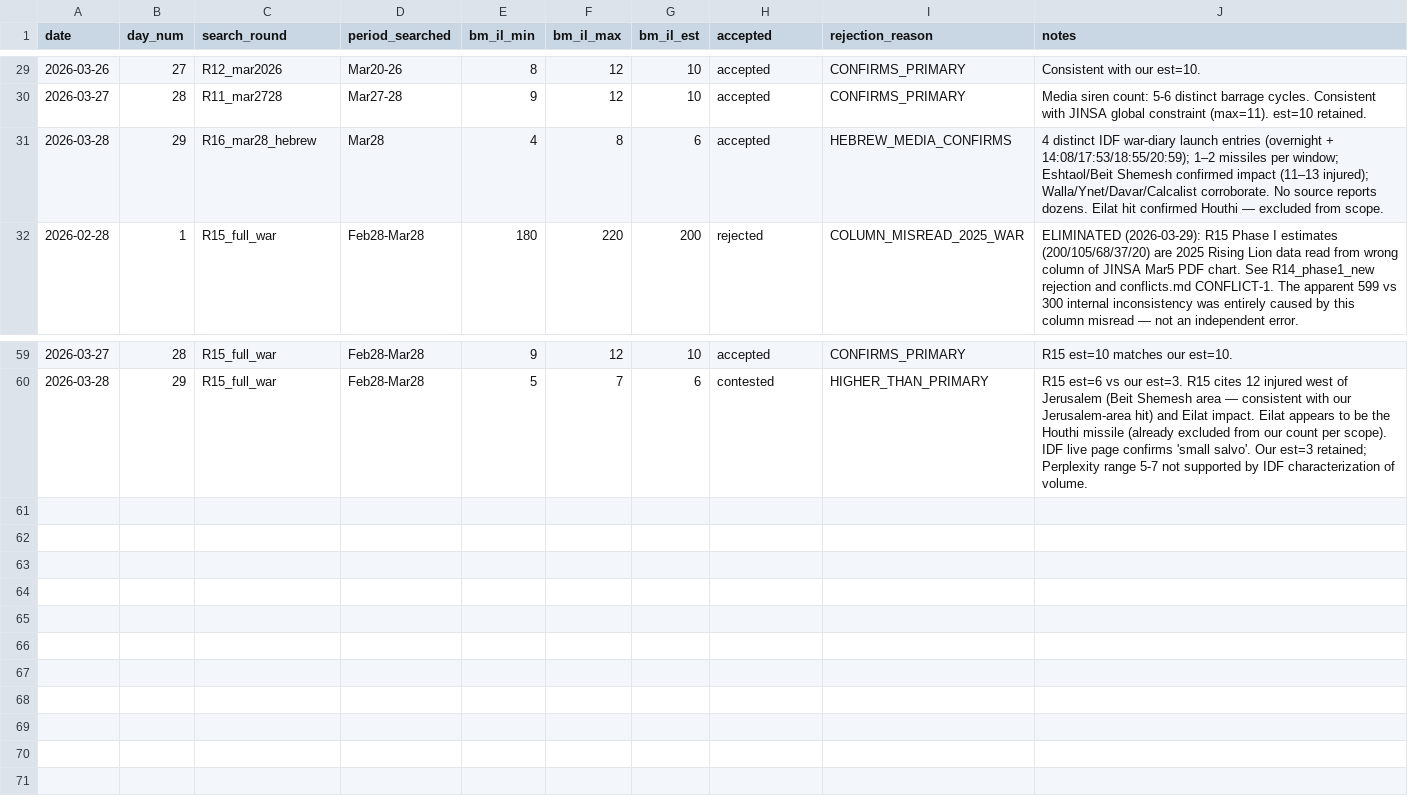
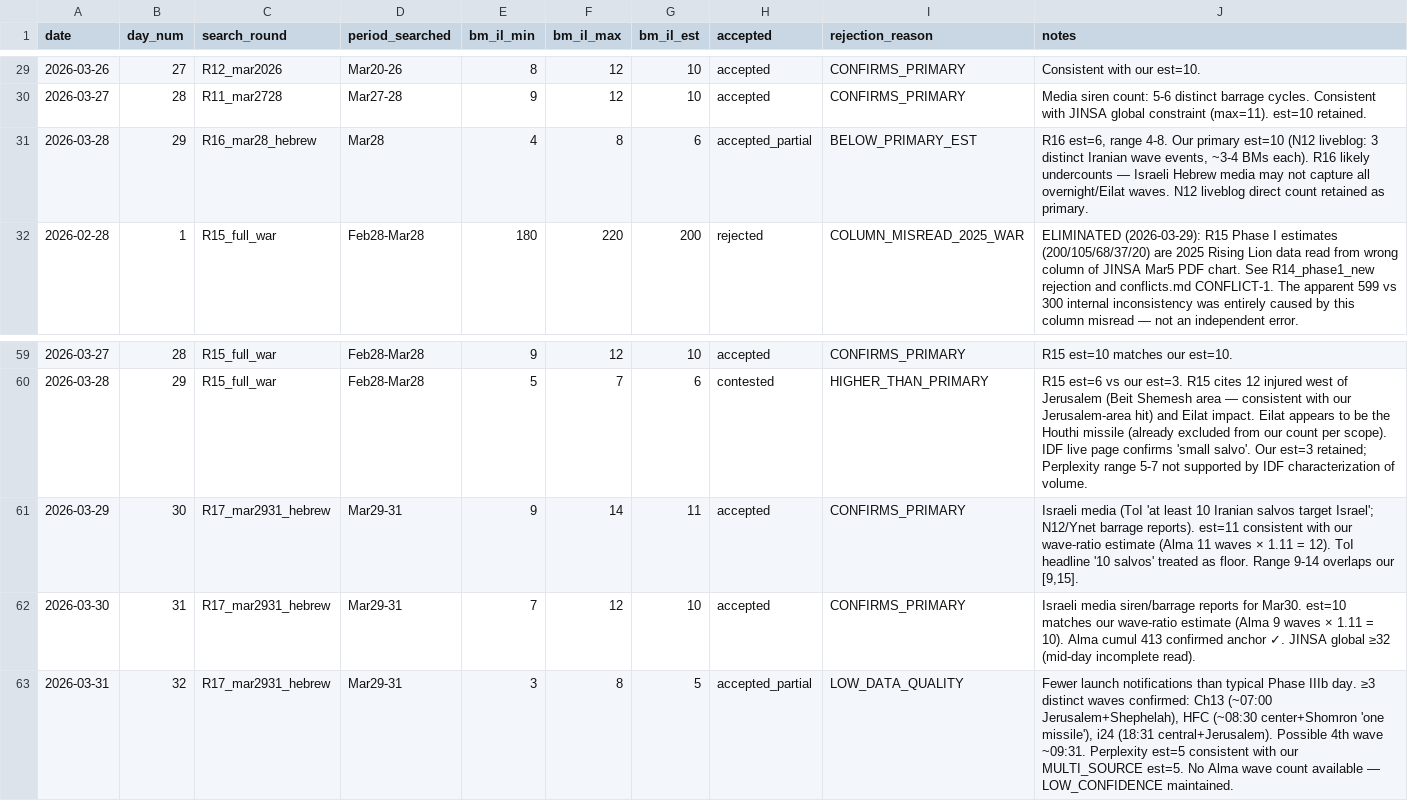
Before and after one commit to yurynahshan/iran-bm-forecast, a CSV file: data/sources/perplexity/estimates.csv, drawn as a sheet; only a part is shown, gaps mark what is left out.

```diff
--- a/data/sources/perplexity/estimates.csv
+++ b/data/sources/perplexity/estimates.csv
@@ -30,3 +30,3 @@ date,day_num,search_round,period_searched,bm_il_min,bm_il_max,bm_il_est,accepted
 2026-03-27,28,R11_mar2728,Mar27-28,9,12,10,accepted,CONFIRMS_PRIMARY,"Media siren count: 5-6 distinct barrage cycles. Consistent with JINSA global constraint (max=11). est=10 retained."
-2026-03-28,29,R16_mar28_hebrew,Mar28,4,8,6,accepted,HEBREW_MEDIA_CONFIRMS,"4 distinct IDF war-diary launch entries (overnight + 14:08/17:53/18:55/20:59); 1–2 missiles per window; Eshtaol/Beit Shemesh confirmed impact (11–13 injured); Walla/Ynet/Davar/Calcalist corroborate. No source reports dozens. Eilat hit confirmed Houthi — excluded from scope."
+2026-03-28,29,R16_mar28_hebrew,Mar28,4,8,6,accepted_partial,BELOW_PRIMARY_EST,"R16 est=6, range 4-8. Our primary est=10 (N12 liveblog: 3 distinct Iranian wave events, ~3-4 BMs each). R16 likely undercounts — Israeli Hebrew media may not capture all overnight/Eilat waves. N12 liveblog direct count retained as primary."
 2026-02-28,1,R15_full_war,Feb28-Mar28,180,220,200,rejected,COLUMN_MISREAD_2025_WAR,"ELIMINATED (2026-03-29): R15 Phase I estimates (200/105/68/37/20) are 2025 Rising Lion data read from wrong column of JINSA Mar5 PDF chart. See R14_phase1_new rejection and conflicts.md CONFLICT-1. The apparent 599 vs 300 internal inconsistency was entirely caused by this column misread — not an independent error."
@@ -60 +60,4 @@ date,day_num,search_round,period_searched,bm_il_min,bm_il_max,bm_il_est,accepted
 2026-03-28,29,R15_full_war,Feb28-Mar28,5,7,6,contested,HIGHER_THAN_PRIMARY,"R15 est=6 vs our est=3. R15 cites 12 injured west of Jerusalem (Beit Shemesh area — consistent with our Jerusalem-area hit) and Eilat impact. Eilat appears to be the Houthi missile (already excluded from our count per scope). IDF live page confirms 'small salvo'. Our est=3 retained; Perplexity range 5-7 not supported by IDF characterization of volume."
+2026-03-29,30,R17_mar2931_hebrew,Mar29-31,9,14,11,accepted,CONFIRMS_PRIMARY,"Israeli media (ToI 'at least 10 Iranian salvos target Israel'; N12/Ynet barrage reports). est=11 consistent with our wave-ratio estimate (Alma 11 waves × 1.11 = 12). ToI headline '10 salvos' treated as floor. Range 9-14 overlaps our [9,15]."
+2026-03-30,31,R17_mar2931_hebrew,Mar29-31,7,12,10,accepted,CONFIRMS_PRIMARY,"Israeli media siren/barrage reports for Mar30. est=10 matches our wave-ratio estimate (Alma 9 waves × 1.11 = 10). Alma cumul 413 confirmed anchor ✓. JINSA global ≥32 (mid-day incomplete read)."
+2026-03-31,32,R17_mar2931_hebrew,Mar29-31,3,8,5,accepted_partial,LOW_DATA_QUALITY,"Fewer launch notifications than typical Phase IIIb day. ≥3 distinct waves confirmed: Ch13 (~07:00 Jerusalem+Shephelah), HFC (~08:30 center+Shomron 'one missile'), i24 (18:31 central+Jerusalem). Possible 4th wave ~09:31. Perplexity est=5 consistent with our MULTI_SOURCE est=5. No Alma wave count available — LOW_CONFIDENCE maintained."
```
Also changed, not shown: data/all_sources_daily.csv, data/israel_daily_estimate.csv, 1 other file.
